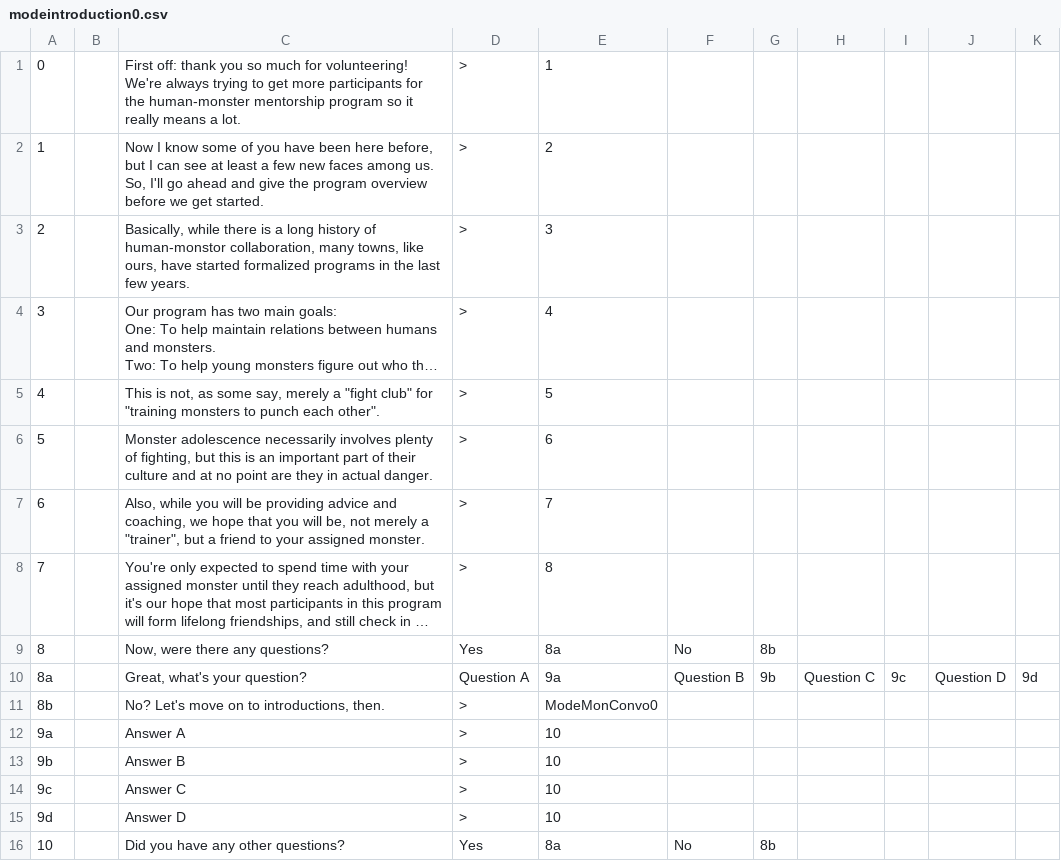
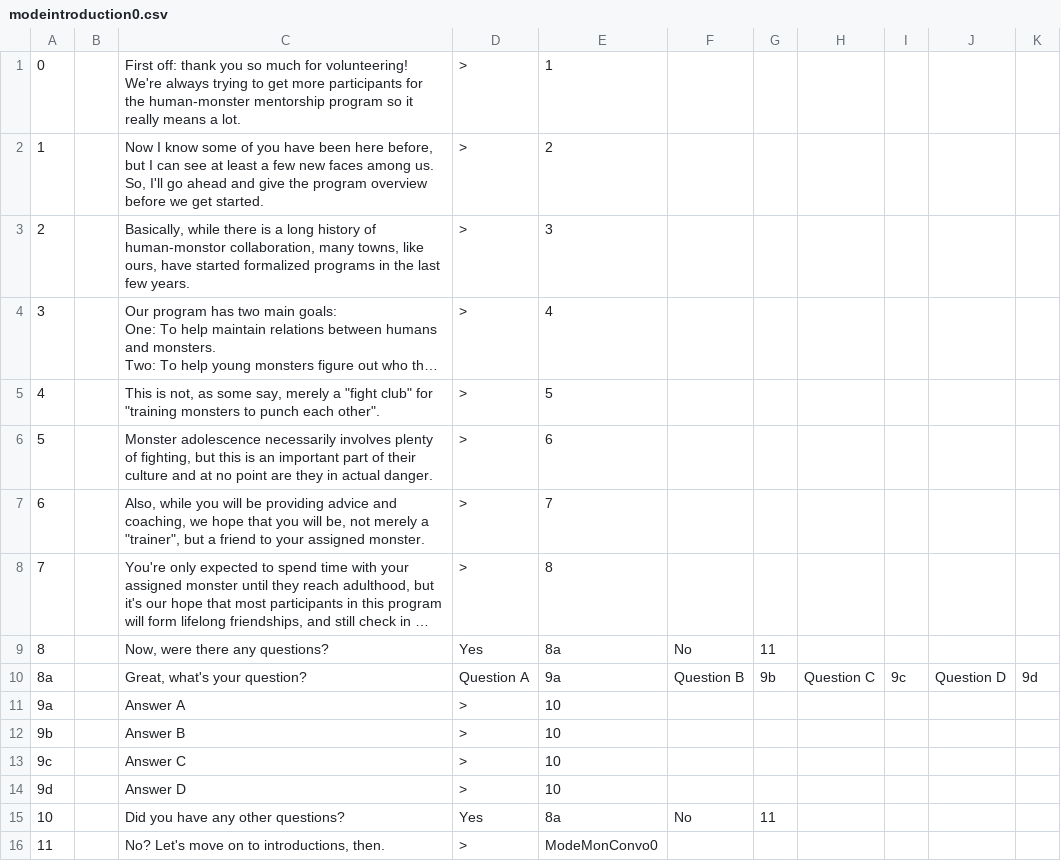
Before and after one commit to JovialKnoll/monsters, a CSV file: src/assets/text/convos/modeintroduction0.csv, drawn as a sheet; long unchanged cells end in …; removed rows and columns are numbered as before the commit, all else as after; the diff names each change by its address in the sheet, - before the commit and + after, or states it on an @@ line.

Commit message:
reorg

```diff
--- a/src/assets/text/convos/modeintroduction0.csv
+++ b/src/assets/text/convos/modeintroduction0.csv
-G9: 8b
+G9: 11
-row 11: 8b |  | No? Let's move on to introductions, then. | > | ModeMonConvo0
-G15: 8b
+G15: 11
+row 16: 11 |  | No? Let's move on to introductions, then. | > | ModeMonConvo0
```
